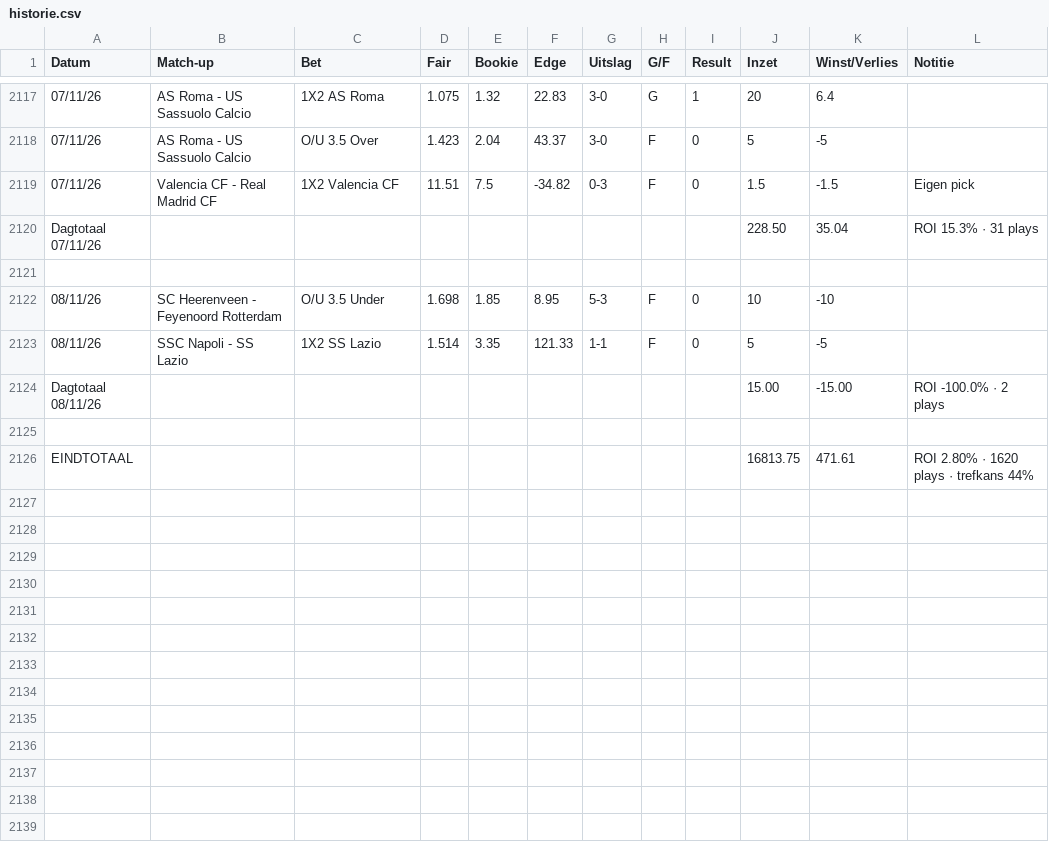
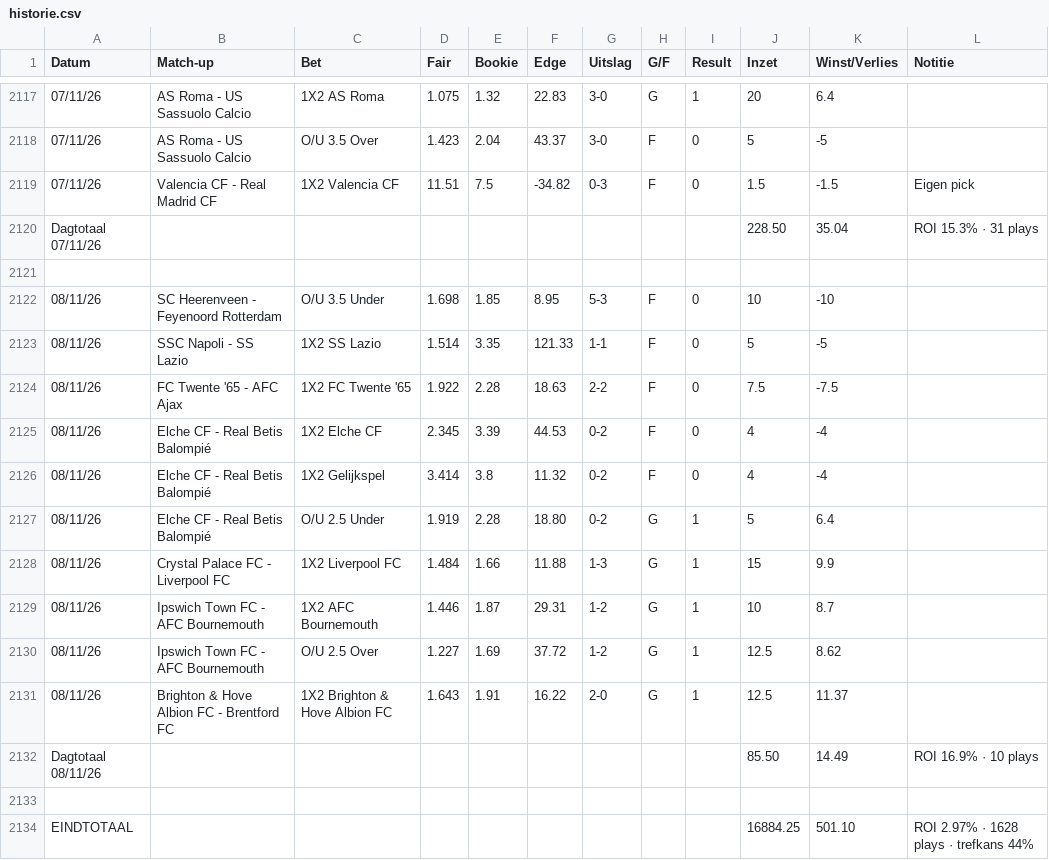
Before and after one commit to Player87887/Johnsballiebets, a CSV file: beheer/historie.csv, drawn as a sheet; only a part is shown, gaps mark what is left out; removed rows and columns are numbered as before the commit, all else as after; the diff names each change by its address in the sheet, - before the commit and + after, or states it on an @@ line.

Commit message:
Historie: history030.csv samengevoegd met beheer/historie.csv

```diff
--- a/beheer/historie.csv
+++ b/beheer/historie.csv
-row 2124: Dagtotaal 08/11/26 |  |  |  |  |  |  |  |  | 15.00 | -15.00 | ROI -100.0% · 2 plays
+row 2124: 08/11/26 | FC Twente '65 - AFC Ajax | 1X2 FC Twente '65 | 1.922 | 2.28 | 18.63 | 2-2 | F | 0 | 7.5 | -7.5
+row 2125: 08/11/26 | Elche CF - Real Betis Balompié | 1X2 Elche CF | 2.345 | 3.39 | 44.53 | 0-2 | F | 0 | 4 | -4
+row 2126: 08/11/26 | Elche CF - Real Betis Balompié | 1X2 Gelijkspel | 3.414 | 3.8 | 11.32 | 0-2 | F | 0 | 4 | -4
+row 2127: 08/11/26 | Elche CF - Real Betis Balompié | O/U 2.5 Under | 1.919 | 2.28 | 18.80 | 0-2 | G | 1 | 5 | 6.4
+row 2128: 08/11/26 | Crystal Palace FC - Liverpool FC | 1X2 Liverpool FC | 1.484 | 1.66 | 11.88 | 1-3 | G | 1 | 15 | 9.9
+row 2129: 08/11/26 | Ipswich Town FC - AFC Bournemouth | 1X2 AFC Bournemouth | 1.446 | 1.87 | 29.31 | 1-2 | G | 1 | 10 | 8.7
+row 2130: 08/11/26 | Ipswich Town FC - AFC Bournemouth | O/U 2.5 Over | 1.227 | 1.69 | 37.72 | 1-2 | G | 1 | 12.5 | 8.62
+row 2131: 08/11/26 | Brighton & Hove Albion FC - Brentford FC | 1X2 Brighton & Hove Albion FC | 1.643 | 1.91 | 16.22 | 2-0 | G | 1 | 12.5 | 11.37
+row 2132: Dagtotaal 08/11/26 |  |  |  |  |  |  |  |  | 85.50 | 14.49 | ROI 16.9% · 10 plays
-row 2126: EINDTOTAAL |  |  |  |  |  |  |  |  | 16813.75 | 471.61 | ROI 2.80% · 1620 plays · trefkans 44%
+row 2134: EINDTOTAAL |  |  |  |  |  |  |  |  | 16884.25 | 501.10 | ROI 2.97% · 1628 plays · trefkans 44%
```
